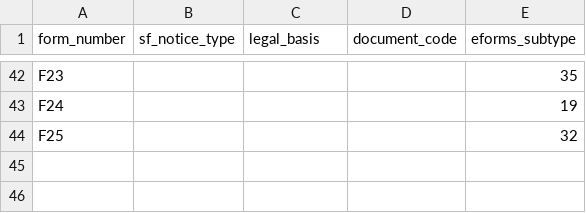
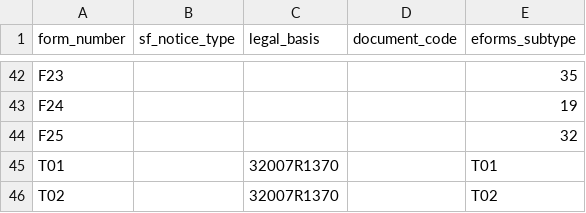
Before and after one commit to OP-TED/ted-rdf-conversion-pipeline, a CSV file: ted_sws/resources/mapping_files/sforms_mapping.csv, drawn as a sheet; only a part is shown, gaps mark what is left out.

```diff
--- a/ted_sws/resources/mapping_files/sforms_mapping.csv
+++ b/ted_sws/resources/mapping_files/sforms_mapping.csv
@@ -44 +44,3 @@ F24,,,,19
 F25,,,,32
+T01,,32007R1370,,T01
+T02,,32007R1370,,T02
```
Also changed, not shown: ted_sws/resources/mapping_files/df_filter_map.csv, ted_sws/resources/mapping_files/eforms_mapping.csv, 3 other files.
